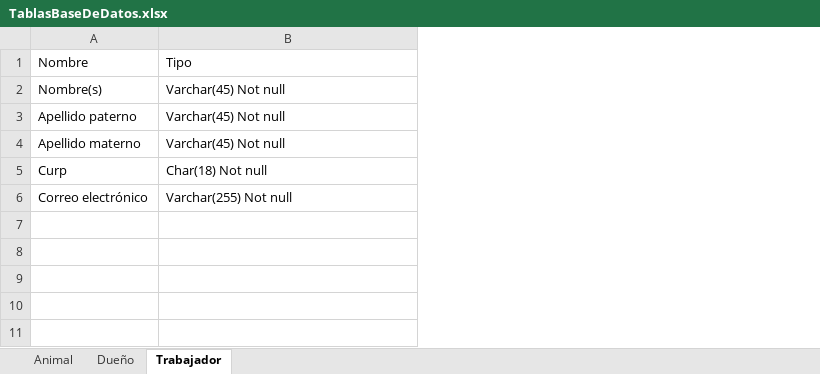
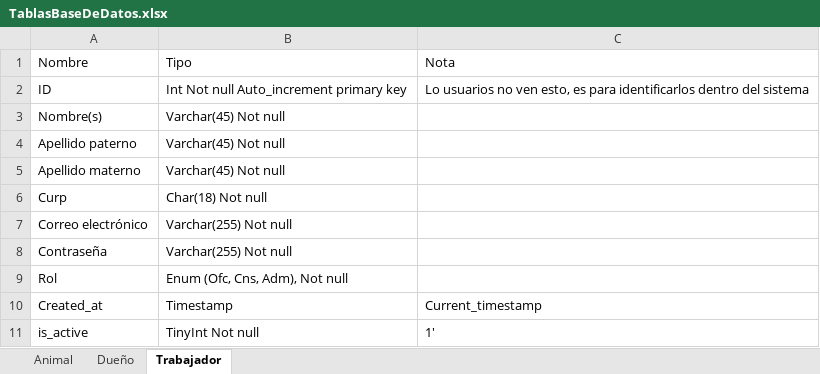
Before and after one commit to Litapt/ProyectoRegistroAnimal, an Excel workbook: TablasBaseDeDatos.xlsx, sheet Trabajador, drawn as a sheet; values as stored, in another font and other column widths than the file's, no borders; addresses are those after the commit; the diff names each change by its address in the sheet, - before the commit and + after, or states it on an @@ line.

Commit message:
Cambios en registroTrabajadores.html, se agrego funcion de generar password aleatorias con registrotrabajadores.js

```diff
--- a/TablasBaseDeDatos.xlsx (sheet Trabajador)
+++ b/TablasBaseDeDatos.xlsx (sheet Trabajador)
+column C, row 1: Nota
+row 2: ID | Int Not null Auto_increment primary key | Lo usuarios no ven esto, es para identificarlos dentro del sistema
+row 8: Contraseña | Varchar(255) Not null
+row 9: Rol | Enum (Ofc, Cns, Adm), Not null
+row 10: Created_at | Timestamp | Current_timestamp
+row 11: is_active | TinyInt Not null | 1'
```
Also changed, not shown: sheet Animal, sheet Dueño, 3 other files.
